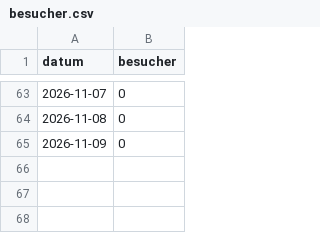
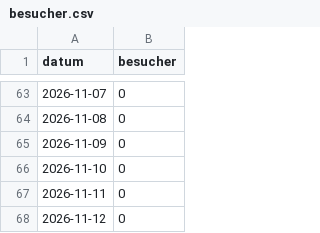
Before and after one commit to moritzlauper/angebunden, a CSV file: analytics/besucher.csv, drawn as a sheet; only a part is shown, gaps mark what is left out.

```diff
--- a/analytics/besucher.csv
+++ b/analytics/besucher.csv
@@ -65 +65,4 @@ datum,besucher
 2026-11-09,0
+2026-11-10,0
+2026-11-11,0
+2026-11-12,0
```
Also changed, not shown: 1 other file.
